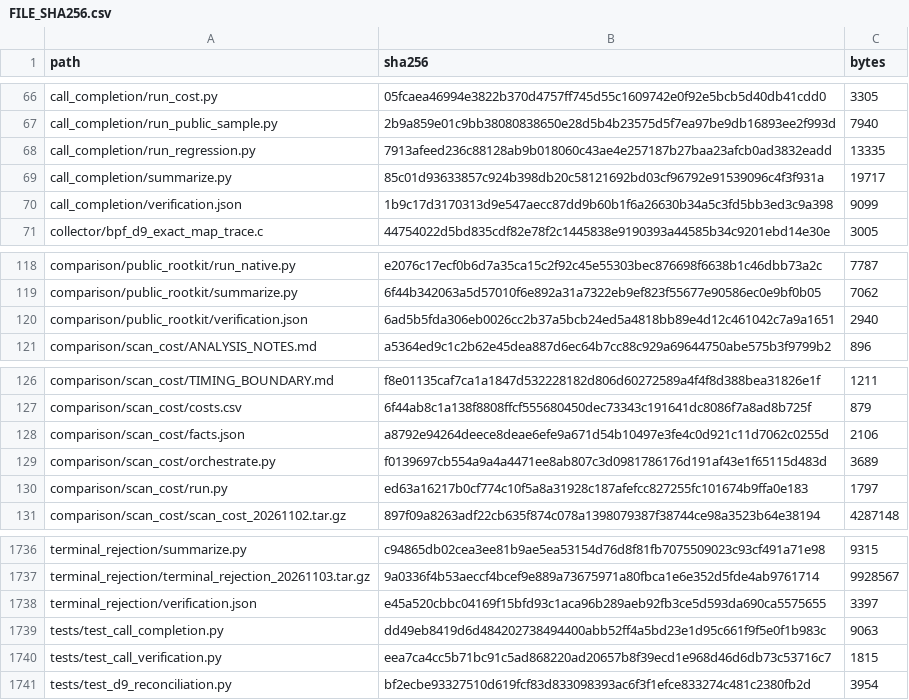
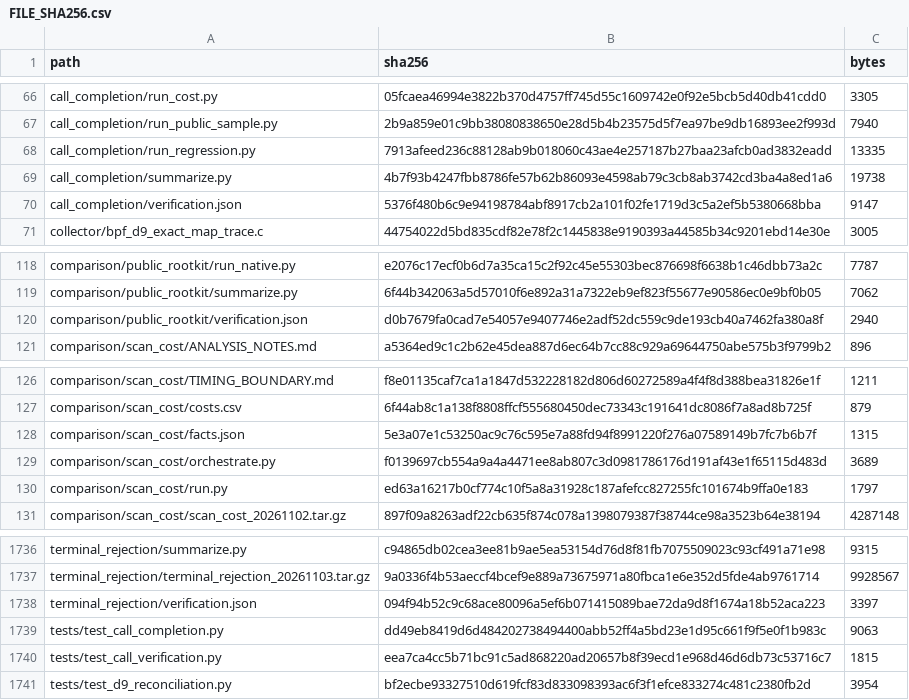
Before and after one commit to NSYSUTim/detecting-rootkit-tampering, a CSV file: FILE_SHA256.csv, drawn as a sheet; only a part is shown, gaps mark what is left out.

```diff
--- a/FILE_SHA256.csv
+++ b/FILE_SHA256.csv
@@ -68,4 +68,4 @@
 "call_completion/run_regression.py","7913afeed236c88128ab9b018060c43ae4e257187b27baa23afcb0ad3832eadd","13335"
-"call_completion/summarize.py","85c01d93633857c924b398db20c58121692bd03cf96792e91539096c4f3f931a","19717"
-"call_completion/verification.json","1b9c17d3170313d9e547aecc87dd9b60b1f6a26630b34a5c3fd5bb3ed3c9a398","9099"
+"call_completion/summarize.py","4b7f93b4247fbb8786fe57b62b86093e4598ab79c3cb8ab3742cd3ba4a8ed1a6","19738"
+"call_completion/verification.json","5376f480b6c9e94198784abf8917cb2a101f02fe1719d3c5a2ef5b5380668bba","9147"
 "collector/bpf_d9_exact_map_trace.c","44754022d5bd835cdf82e78f2c1445838e9190393a44585b34c9201ebd14e30e","3005"
@@ -119,3 +119,3 @@
 "comparison/public_rootkit/summarize.py","6f44b342063a5d57010f6e892a31a7322eb9ef823f55677e90586ec0e9bf0b05","7062"
-"comparison/public_rootkit/verification.json","6ad5b5fda306eb0026cc2b37a5bcb24ed5a4818bb89e4d12c461042c7a9a1651","2940"
+"comparison/public_rootkit/verification.json","d0b7679fa0cad7e54057e9407746e2adf52dc559c9de193cb40a7462fa380a8f","2940"
 "comparison/scan_cost/ANALYSIS_NOTES.md","a5364ed9c1c2b62e45dea887d6ec64b7cc88c929a69644750abe575b3f9799b2","896"
@@ -127,3 +127,3 @@
 "comparison/scan_cost/costs.csv","6f44ab8c1a138f8808ffcf555680450dec73343c191641dc8086f7a8ad8b725f","879"
-"comparison/scan_cost/facts.json","a8792e94264deece8deae6efe9a671d54b10497e3fe4c0d921c11d7062c0255d","2106"
+"comparison/scan_cost/facts.json","5e3a07e1c53250ac9c76c595e7a88fd94f8991220f276a07589149b7fc7b6b7f","1315"
 "comparison/scan_cost/orchestrate.py","f0139697cb554a9a4a4471ee8ab807c3d0981786176d191af43e1f65115d483d","3689"
@@ -1737,3 +1737,3 @@
 "terminal_rejection/terminal_rejection_20261103.tar.gz","9a0336f4b53aeccf4bcef9e889a73675971a80fbca1e6e352d5fde4ab9761714","9928567"
-"terminal_rejection/verification.json","e45a520cbbc04169f15bfd93c1aca96b289aeb92fb3ce5d593da690ca5575655","3397"
+"terminal_rejection/verification.json","094f94b52c9c68ace80096a5ef6b071415089bae72da9d8f1674a18b52aca223","3397"
 "tests/test_call_completion.py","dd49eb8419d6d484202738494400abb52ff4a5bd23e1d95c661f9f5e0f1b983c","9063"
```
Also changed, not shown: 5 other files.
